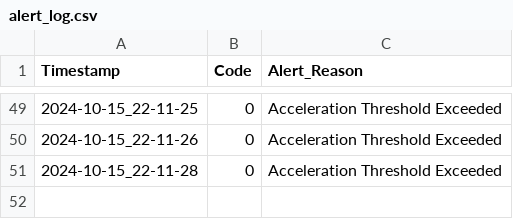
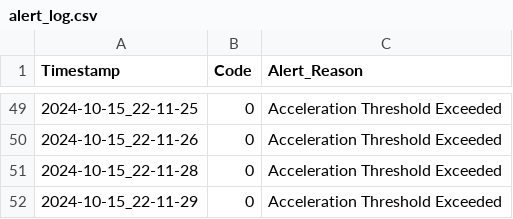
Before and after one commit to 23882972/Driving-Assistance-Sensor, a CSV file: alert_log.csv, drawn as a sheet; only a part is shown, gaps mark what is left out; the diff names each change by its address in the sheet, - before the commit and + after, or states it on an @@ line.

```diff
--- a/alert_log.csv
+++ b/alert_log.csv
+row 52: 2024-10-15_22-11-29 | 0 | Acceleration Threshold Exceeded
```
Also changed, not shown: sensor_data.csv, 1 other file.
